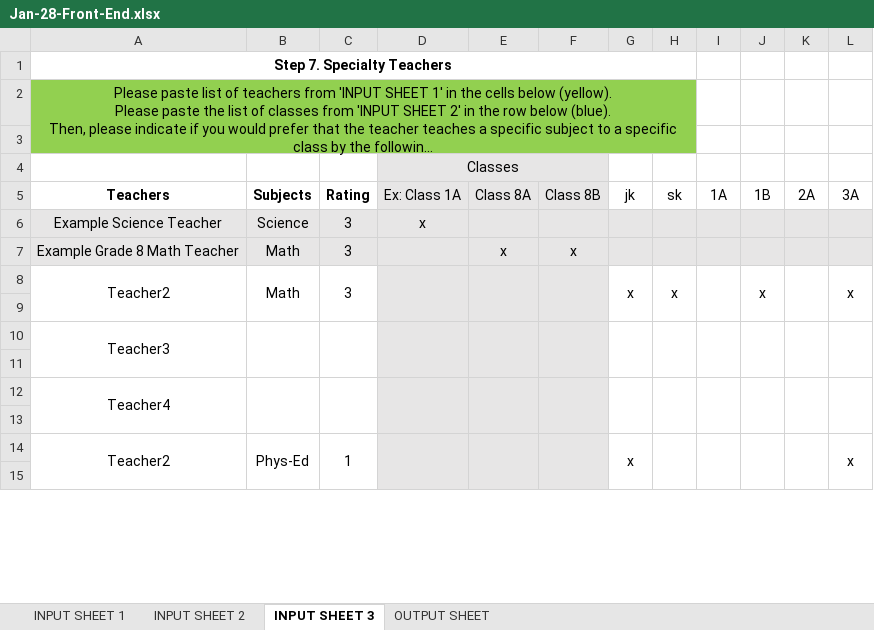
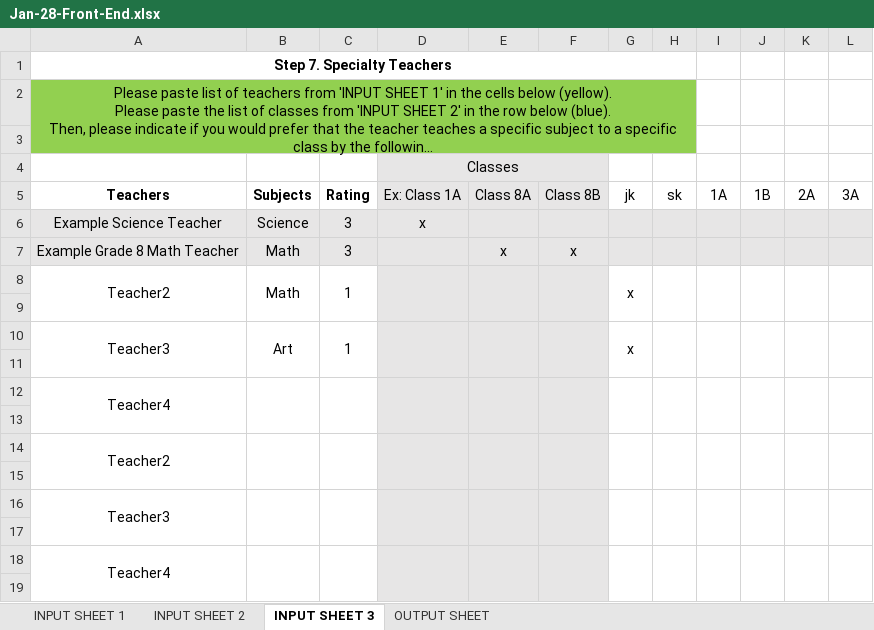
Before and after one commit to team13-fydp/fydp, an Excel workbook: FYDP_ModV1/Jan-28-Front-End.xlsx, sheet INPUT SHEET 3, drawn as a sheet; only a part is shown; long unchanged cells end in …; values as stored, in another font and other column widths than the file's, no borders; conditional formats not drawn; removed rows and columns are numbered as before the commit, all else as after; the diff covers the shown part only; the diff names each change by its address in the sheet, - before the commit and + after, or states it on an @@ line.

```diff
--- a/FYDP_ModV1/Jan-28-Front-End.xlsx (sheet INPUT SHEET 3)
+++ b/FYDP_ModV1/Jan-28-Front-End.xlsx (sheet INPUT SHEET 3)
-A8:A9 merged
+A8:A9 merged
-B8:B9 merged
+B8:B9 merged
-C8 (Rating): 3
+C8 (Rating): 1
-C8:C9 merged
+C8:C9 merged
-D8:D9 merged
+D8:D9 merged
-E8:E9 merged
+E8:E9 merged
-F8:F9 merged
+F8:F9 merged
-G8:G9 merged
+G8:G9 merged
-H8 (sk): x
+H8 (sk): (empty)
-H8:H9 merged
+H8:H9 merged
-I8:I9 merged
+I8:I9 merged
-J8 (1B): x
+J8 (1B): (empty)
-J8:J9 merged
+J8:J9 merged
-K8:K9 merged
+K8:K9 merged
-L8 (3A): x
+L8 (3A): (empty)
-L8:L9 merged
+L8:L9 merged
+row 9: (empty)
+row 10: Teacher3 | Art | 1 |  |  |  | x
+row 11: (empty)
+row 12: Teacher4
+row 13: (empty)
+row 14: Teacher2
-row 14: Teacher2 | Phys-Ed | 1 |  |  |  | x |  |  |  |  | x
-row 15: (empty)
```
Also changed, not shown: 4 removed rows, 1 edited cell and merged cells elsewhere in this sheet, 2 other files.
